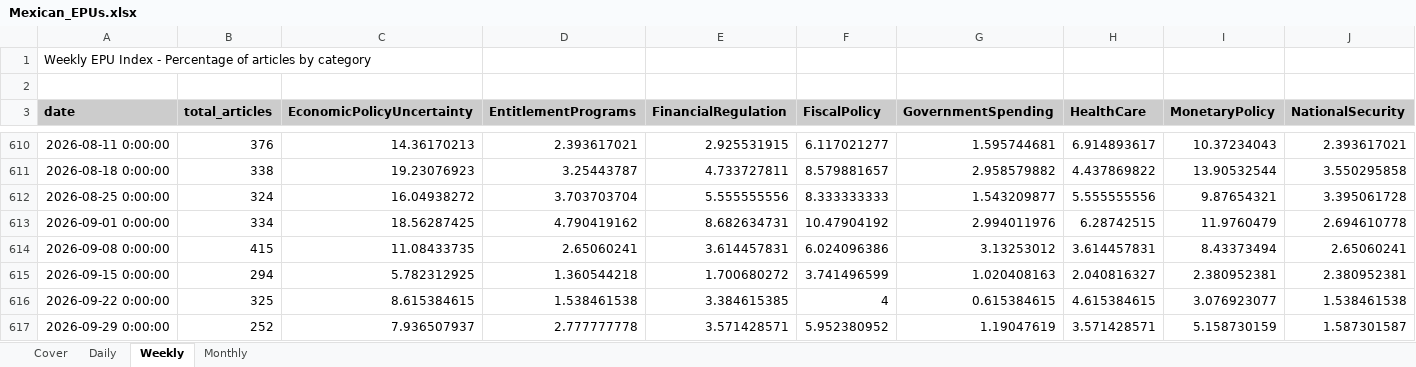
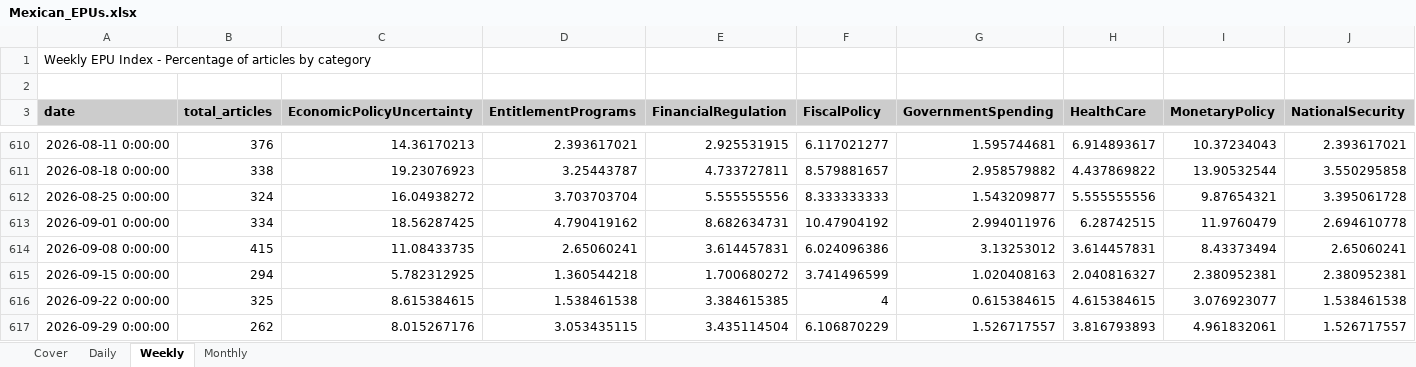
Before and after one commit to adentler1/MonitoringMexico, an Excel workbook: Mexican_EPUs.xlsx, sheet Weekly, drawn as a sheet; only a part is shown, gaps mark what is left out; values as stored, in another font and other column widths than the file's, no borders; the diff covers the shown part only; the diff names each change by its address in the sheet, - before the commit and + after, or states it on an @@ line.

```diff
--- a/Mexican_EPUs.xlsx (sheet Weekly)
+++ b/Mexican_EPUs.xlsx (sheet Weekly)
-B617 (total_articles): 252
+B617 (total_articles): 262
-C617 (EconomicPolicyUncertainty): 7.936507937
+C617 (EconomicPolicyUncertainty): 8.015267176
-D617 (EntitlementPrograms): 2.777777778
+D617 (EntitlementPrograms): 3.053435115
-E617 (FinancialRegulation): 3.571428571
+E617 (FinancialRegulation): 3.435114504
-F617 (FiscalPolicy): 5.952380952
+F617 (FiscalPolicy): 6.106870229
-G617 (GovernmentSpending): 1.19047619
+G617 (GovernmentSpending): 1.526717557
-H617 (HealthCare): 3.571428571
+H617 (HealthCare): 3.816793893
-I617 (MonetaryPolicy): 5.158730159
+I617 (MonetaryPolicy): 4.961832061
-J617 (NationalSecurity): 1.587301587
+J617 (NationalSecurity): 1.526717557
```
Also changed, not shown: 7 edited cells elsewhere in this sheet, sheet Monthly, sheet Daily, sheet Cover.
